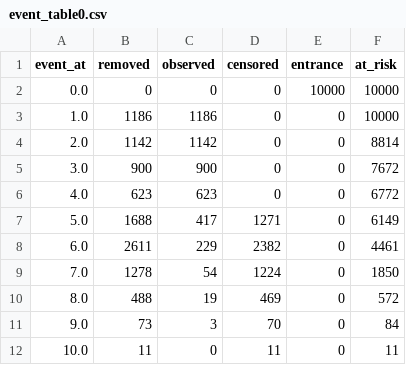
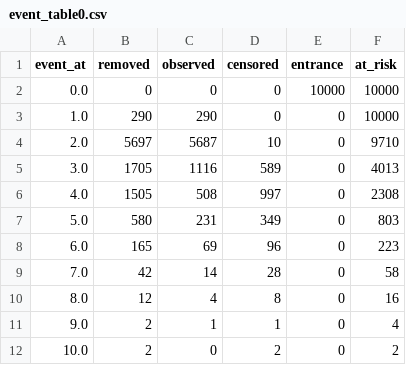
Before and after one commit to JulianaFerreira/educacao, a CSV file: docs/event_table0.csv, drawn as a sheet.

```diff
--- a/docs/event_table0.csv
+++ b/docs/event_table0.csv
@@ -2,11 +2,11 @@ event_at,removed,observed,censored,entrance,at_risk
 0.0,0,0,0,10000,10000
-1.0,1186,1186,0,0,10000
-2.0,1142,1142,0,0,8814
-3.0,900,900,0,0,7672
-4.0,623,623,0,0,6772
-5.0,1688,417,1271,0,6149
-6.0,2611,229,2382,0,4461
-7.0,1278,54,1224,0,1850
-8.0,488,19,469,0,572
-9.0,73,3,70,0,84
-10.0,11,0,11,0,11
+1.0,290,290,0,0,10000
+2.0,5697,5687,10,0,9710
+3.0,1705,1116,589,0,4013
+4.0,1505,508,997,0,2308
+5.0,580,231,349,0,803
+6.0,165,69,96,0,223
+7.0,42,14,28,0,58
+8.0,12,4,8,0,16
+9.0,2,1,1,0,4
+10.0,2,0,2,0,2
```
Also changed, not shown: 8 other files.
